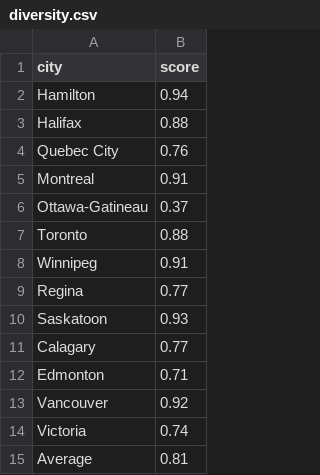
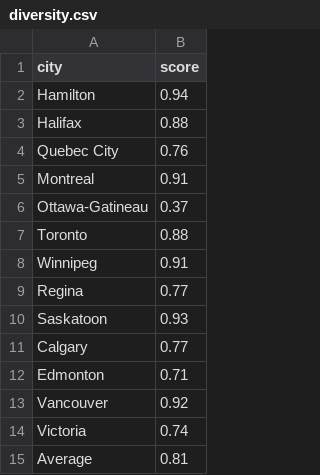
Before and after one commit to DeBraid/hec, a CSV file: diversity.csv, drawn as a sheet.

```diff
--- a/diversity.csv
+++ b/diversity.csv
@@ -10,3 +10,3 @@ Regina,0.77
 Saskatoon,0.93
-Calagary,0.77
+Calgary,0.77
 Edmonton,0.71
```
Also changed, not shown: 3 other files.
